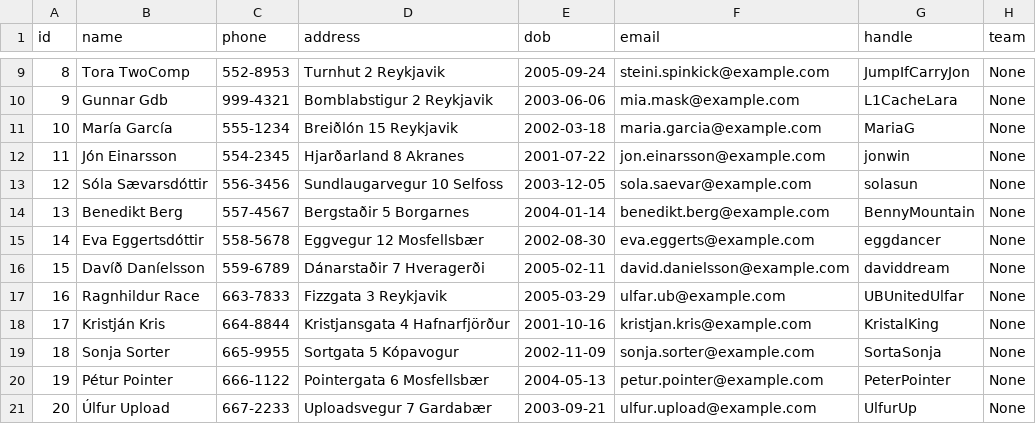
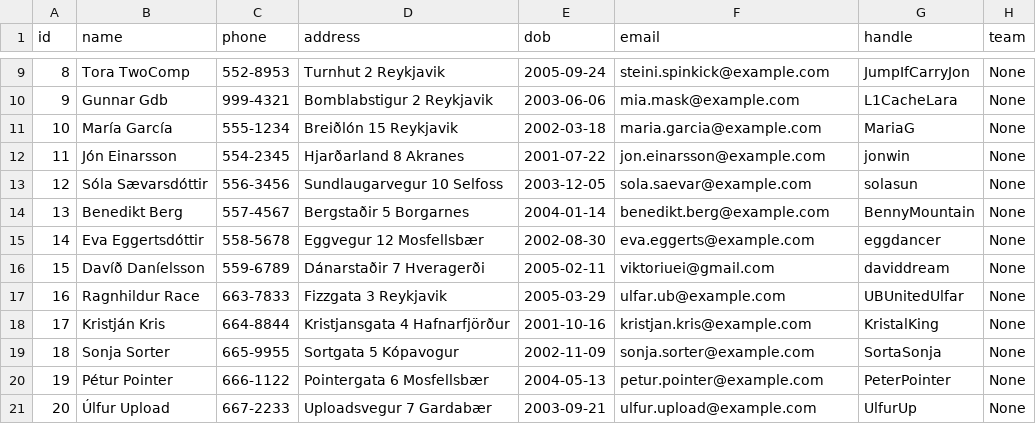
Before and after one commit to viktoryngvi/Verklegt_1, a CSV file: data/player_info.csv, drawn as a sheet; only a part is shown, gaps mark what is left out; the diff names each change by its address in the sheet, - before the commit and + after, or states it on an @@ line.

```diff
--- a/data/player_info.csv
+++ b/data/player_info.csv
-F16 (email): david.danielsson@example.com
+F16 (email): viktoriuei@gmail.com
```
Also changed, not shown: 3 other files.
